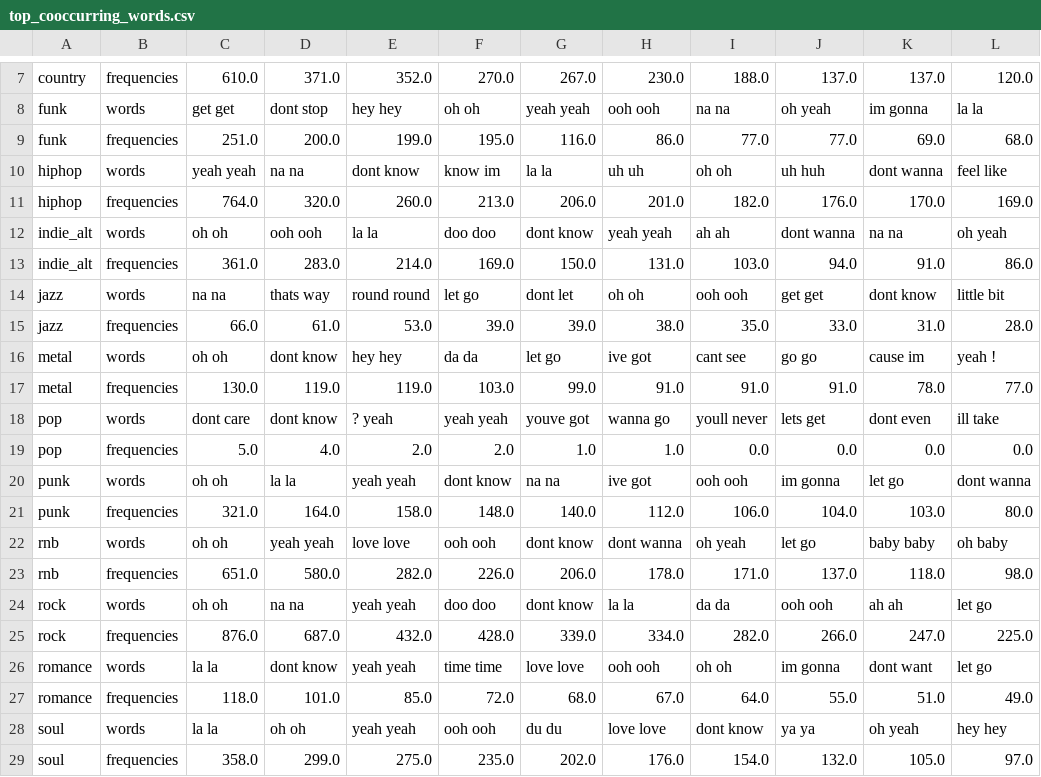
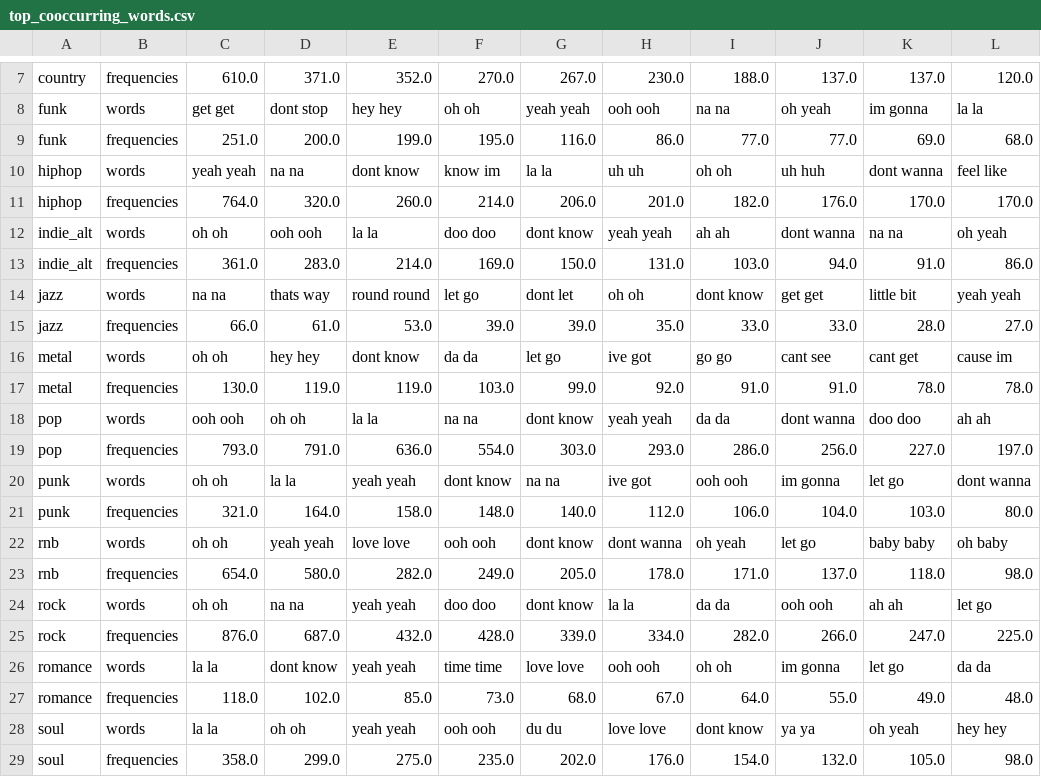
Before and after one commit to hannahkidwell/NLP-Spotify-Genres, a CSV file: Data/Analysis/top_cooccurring_words.csv, drawn as a sheet; only a part is shown, gaps mark what is left out; the diff covers the shown part only.

Commit message:
Updated Data and Notebooks folders

```diff
--- a/Data/Analysis/top_cooccurring_words.csv
+++ b/Data/Analysis/top_cooccurring_words.csv
@@ -10,11 +10,11 @@ funk,frequencies,251.0,200.0,199.0,195.0,116.0,86.0,77.0,77.0,69.0,68.0
 hiphop,words,yeah yeah,na na,dont know,know im,la la,uh uh,oh oh,uh huh,dont wanna,feel like
-hiphop,frequencies,764.0,320.0,260.0,213.0,206.0,201.0,182.0,176.0,170.0,169.0
+hiphop,frequencies,764.0,320.0,260.0,214.0,206.0,201.0,182.0,176.0,170.0,170.0
 indie_alt,words,oh oh,ooh ooh,la la,doo doo,dont know,yeah yeah,ah ah,dont wanna,na na,oh yeah
 indie_alt,frequencies,361.0,283.0,214.0,169.0,150.0,131.0,103.0,94.0,91.0,86.0
-jazz,words,na na,thats way,round round,let go,dont let,oh oh,ooh ooh,get get,dont know,little bit
-jazz,frequencies,66.0,61.0,53.0,39.0,39.0,38.0,35.0,33.0,31.0,28.0
-metal,words,oh oh,dont know,hey hey,da da,let go,ive got,cant see,go go,cause im,yeah !
-metal,frequencies,130.0,119.0,119.0,103.0,99.0,91.0,91.0,91.0,78.0,77.0
-pop,words,dont care,dont know,? yeah,yeah yeah,youve got,wanna go,youll never,lets get,dont even,ill take
-pop,frequencies,5.0,4.0,2.0,2.0,1.0,1.0,0.0,0.0,0.0,0.0
+jazz,words,na na,thats way,round round,let go,dont let,oh oh,dont know,get get,little bit,yeah yeah
+jazz,frequencies,66.0,61.0,53.0,39.0,39.0,35.0,33.0,33.0,28.0,27.0
+metal,words,oh oh,hey hey,dont know,da da,let go,ive got,go go,cant see,cant get,cause im
+metal,frequencies,130.0,119.0,119.0,103.0,99.0,92.0,91.0,91.0,78.0,78.0
+pop,words,ooh ooh,oh oh,la la,na na,dont know,yeah yeah,da da,dont wanna,doo doo,ah ah
+pop,frequencies,793.0,791.0,636.0,554.0,303.0,293.0,286.0,256.0,227.0,197.0
 punk,words,oh oh,la la,yeah yeah,dont know,na na,ive got,ooh ooh,im gonna,let go,dont wanna
@@ -22,8 +22,8 @@ punk,frequencies,321.0,164.0,158.0,148.0,140.0,112.0,106.0,104.0,103.0,80.0
 rnb,words,oh oh,yeah yeah,love love,ooh ooh,dont know,dont wanna,oh yeah,let go,baby baby,oh baby
-rnb,frequencies,651.0,580.0,282.0,226.0,206.0,178.0,171.0,137.0,118.0,98.0
+rnb,frequencies,654.0,580.0,282.0,249.0,205.0,178.0,171.0,137.0,118.0,98.0
 rock,words,oh oh,na na,yeah yeah,doo doo,dont know,la la,da da,ooh ooh,ah ah,let go
 rock,frequencies,876.0,687.0,432.0,428.0,339.0,334.0,282.0,266.0,247.0,225.0
-romance,words,la la,dont know,yeah yeah,time time,love love,ooh ooh,oh oh,im gonna,dont want,let go
-romance,frequencies,118.0,101.0,85.0,72.0,68.0,67.0,64.0,55.0,51.0,49.0
+romance,words,la la,dont know,yeah yeah,time time,love love,ooh ooh,oh oh,im gonna,let go,da da
+romance,frequencies,118.0,102.0,85.0,73.0,68.0,67.0,64.0,55.0,49.0,48.0
 soul,words,la la,oh oh,yeah yeah,ooh ooh,du du,love love,dont know,ya ya,oh yeah,hey hey
-soul,frequencies,358.0,299.0,275.0,235.0,202.0,176.0,154.0,132.0,105.0,97.0
+soul,frequencies,358.0,299.0,275.0,235.0,202.0,176.0,154.0,132.0,105.0,98.0
```
Also changed, not shown: 1 added row, 1 removed row and 9 edited cells elsewhere in this file, 2 other files.
